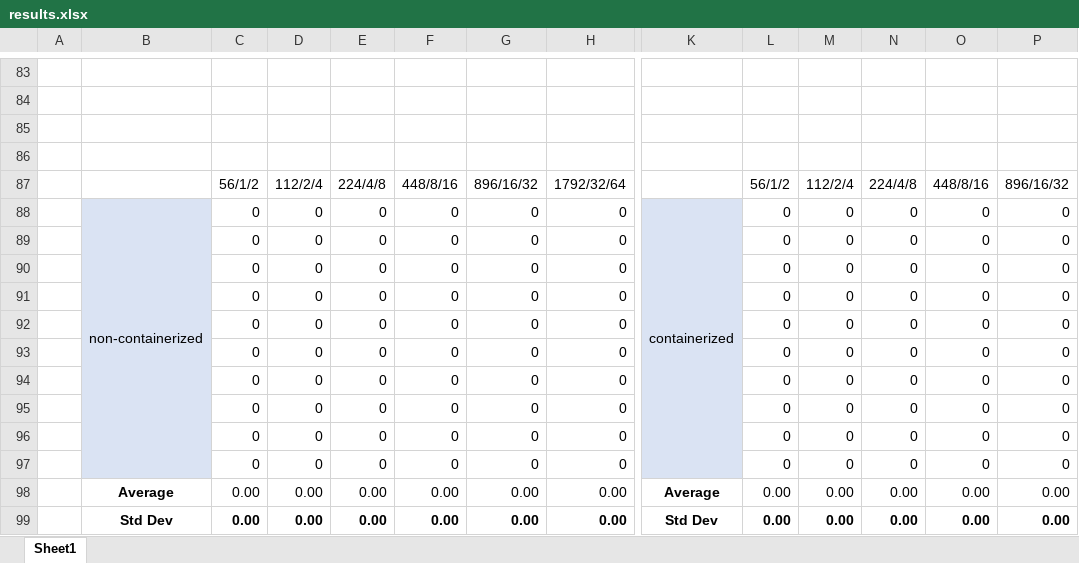
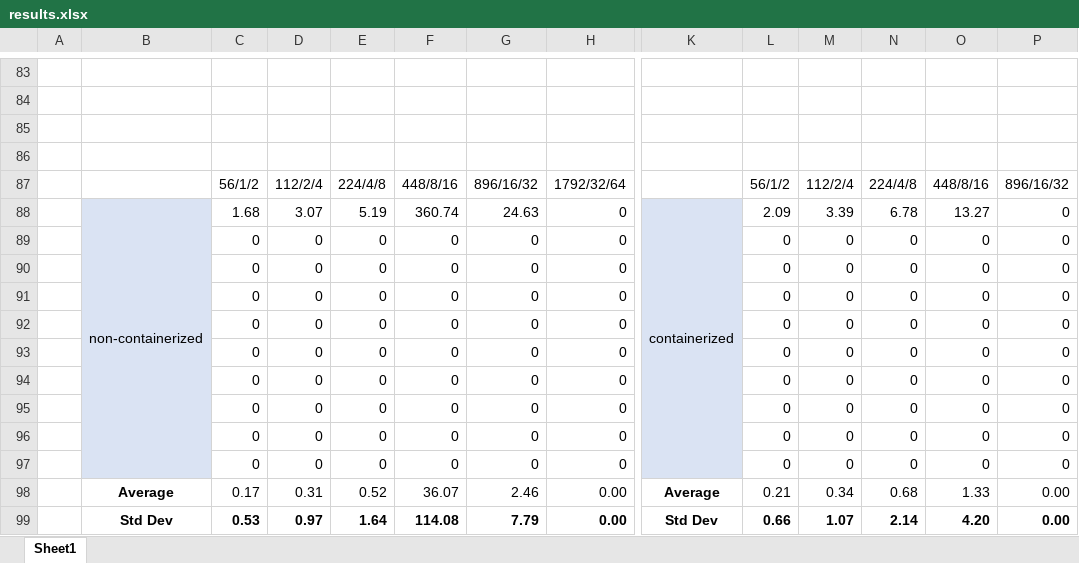
Before and after one commit to radical-group/koubbe, an Excel workbook: Containers/First experiments/results/results.xlsx, sheet Sheet1, drawn as a sheet; only a part is shown, gaps mark what is left out; values as stored, in another font and other column widths than the file's, no borders; charts and pictures and table styles not drawn; removed rows and columns are numbered as before the commit, all else as after; rows hold the shown columns only; the diff names each change by its address in the sheet, - before the commit and + after, or states it on an @@ line.

```diff
--- a/Containers/First experiments/results/results.xlsx (sheet Sheet1)
+++ b/Containers/First experiments/results/results.xlsx (sheet Sheet1)
-row 88:  | non-containerized | 0 | 0 | 0 | 0 | 0 | 0 | containerized | 0 | 0 | 0 | 0 | 0
+row 88:  | non-containerized | 1.68 | 3.07 | 5.19 | 360.74 | 24.63 | 0 | containerized | 2.09 | 3.39 | 6.78 | 13.27 | 0
-row 98:  | Average | 0.00 | 0.00 | 0.00 | 0.00 | 0.00 | 0.00 | Average | 0.00 | 0.00 | 0.00 | 0.00 | 0.00
-row 99:  | Std Dev | 0.00 | 0.00 | 0.00 | 0.00 | 0.00 | 0.00 | Std Dev | 0.00 | 0.00 | 0.00 | 0.00 | 0.00
+row 98:  | Average | 0.17 | 0.31 | 0.52 | 36.07 | 2.46 | 0.00 | Average | 0.21 | 0.34 | 0.68 | 1.33 | 0.00
+row 99:  | Std Dev | 0.53 | 0.97 | 1.64 | 114.08 | 7.79 | 0.00 | Std Dev | 0.66 | 1.07 | 2.14 | 4.20 | 0.00
```
Also changed, not shown: charts or pictures, 8 other files.
